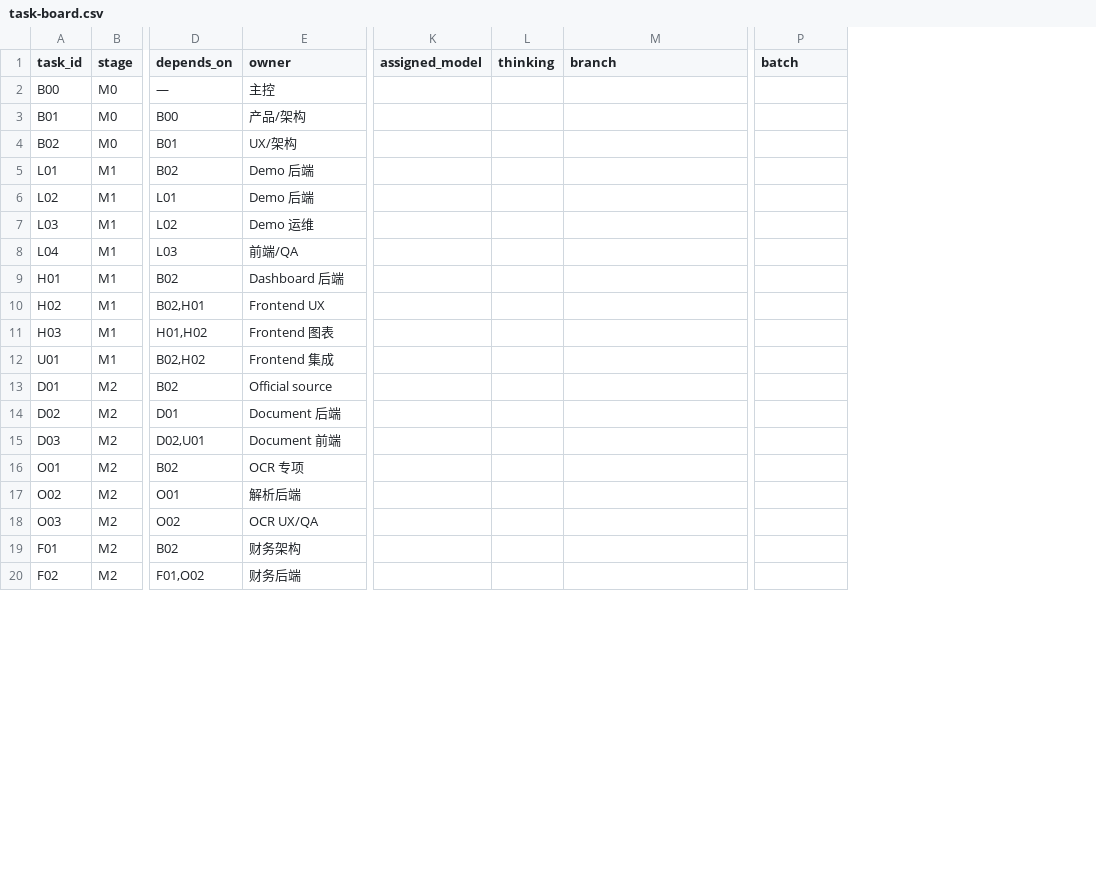
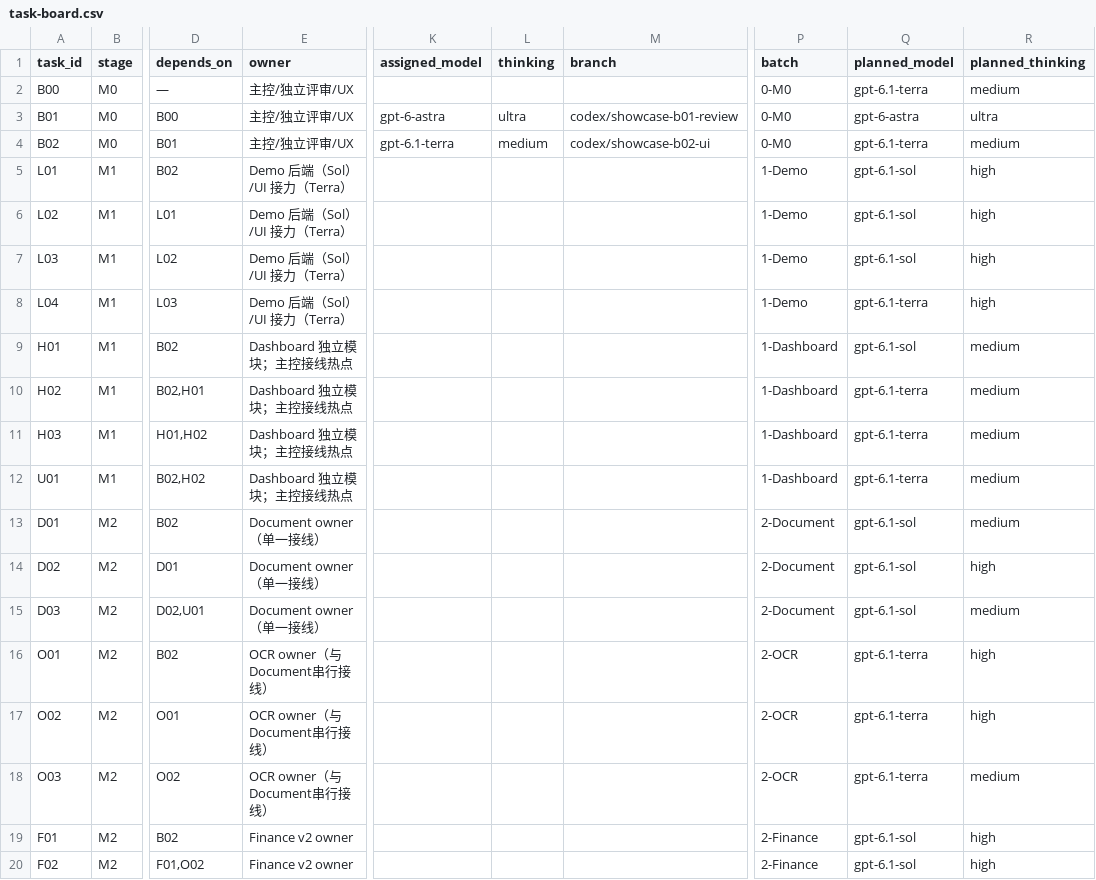
Before and after one commit to aning0922/findoc-agent, a CSV file: docs/showcase/task-board.csv, drawn as a sheet; only a part is shown, gaps mark what is left out; the diff covers the shown part only; the diff names each change by its address in the sheet, - before the commit and + after, or states it on an @@ line.

Commit message:
docs(showcase): map all features and propose bounded API contracts

```diff
--- a/docs/showcase/task-board.csv
+++ b/docs/showcase/task-board.csv
+column Q (planned_model), rows 2-20: gpt-6.1-terra | gpt-6-astra | gpt-6.1-terra | gpt-6.1-sol | gpt-6.1-sol | gpt-6.1-sol | gpt-6.1-terra | gpt-6.1-sol | gpt-6.1-terra | gpt-6.1-terra | gpt-6.1-terra | gpt-6.1-sol | gpt-6.1-sol | gpt-6.1-sol | gpt-6.1-terra | gpt-6.1-terra | gpt-6.1-terra | gpt-6.1-sol | gpt-6.1-sol
+column R (planned_thinking), rows 2-20: medium | ultra | medium | high | high | high | high | medium | medium | medium | medium | medium | high | medium | high | high | medium | high | high
-E2 (owner): 主控
+E2 (owner): 主控/独立评审/UX
-P2:P4 (batch): (empty)
+P2:P4 (batch): 0-M0
-E3 (owner): 产品/架构
+E3 (owner): 主控/独立评审/UX
-K3 (assigned_model): (empty)
+K3 (assigned_model): gpt-6-astra
-L3 (thinking): (empty)
+L3 (thinking): ultra
-M3 (branch): (empty)
+M3 (branch): codex/showcase-b01-review
-E4 (owner): UX/架构
+E4 (owner): 主控/独立评审/UX
-K4 (assigned_model): (empty)
+K4 (assigned_model): gpt-6.1-terra
-L4 (thinking): (empty)
+L4 (thinking): medium
-M4 (branch): (empty)
+M4 (branch): codex/showcase-b02-ui
-E5:E6 (owner): Demo 后端
+E5:E6 (owner): Demo 后端（Sol）/UI 接力（Terra）
-P5:P8 (batch): (empty)
+P5:P8 (batch): 1-Demo
-E7 (owner): Demo 运维
+E7 (owner): Demo 后端（Sol）/UI 接力（Terra）
-E8 (owner): 前端/QA
+E8 (owner): Demo 后端（Sol）/UI 接力（Terra）
-E9 (owner): Dashboard 后端
+E9 (owner): Dashboard 独立模块；主控接线热点
-P9:P12 (batch): (empty)
+P9:P12 (batch): 1-Dashboard
-E10 (owner): Frontend UX
+E10 (owner): Dashboard 独立模块；主控接线热点
-E11 (owner): Frontend 图表
+E11 (owner): Dashboard 独立模块；主控接线热点
-E12 (owner): Frontend 集成
+E12 (owner): Dashboard 独立模块；主控接线热点
-E13 (owner): Official source
+E13 (owner): Document owner（单一接线）
-P13:P15 (batch): (empty)
+P13:P15 (batch): 2-Document
-E14 (owner): Document 后端
+E14 (owner): Document owner（单一接线）
-E15 (owner): Document 前端
+E15 (owner): Document owner（单一接线）
-E16 (owner): OCR 专项
+E16 (owner): OCR owner（与Document串行接线）
-P16:P18 (batch): (empty)
+P16:P18 (batch): 2-OCR
-E17 (owner): 解析后端
+E17 (owner): OCR owner（与Document串行接线）
-E18 (owner): OCR UX/QA
+E18 (owner): OCR owner（与Document串行接线）
-E19 (owner): 财务架构
+E19 (owner): Finance v2 owner
-P19:P20 (batch): (empty)
+P19:P20 (batch): 2-Finance
-E20 (owner): 财务后端
+E20 (owner): Finance v2 owner
```
Also changed, not shown: 34 edited cells elsewhere in this file, 6 other files.
